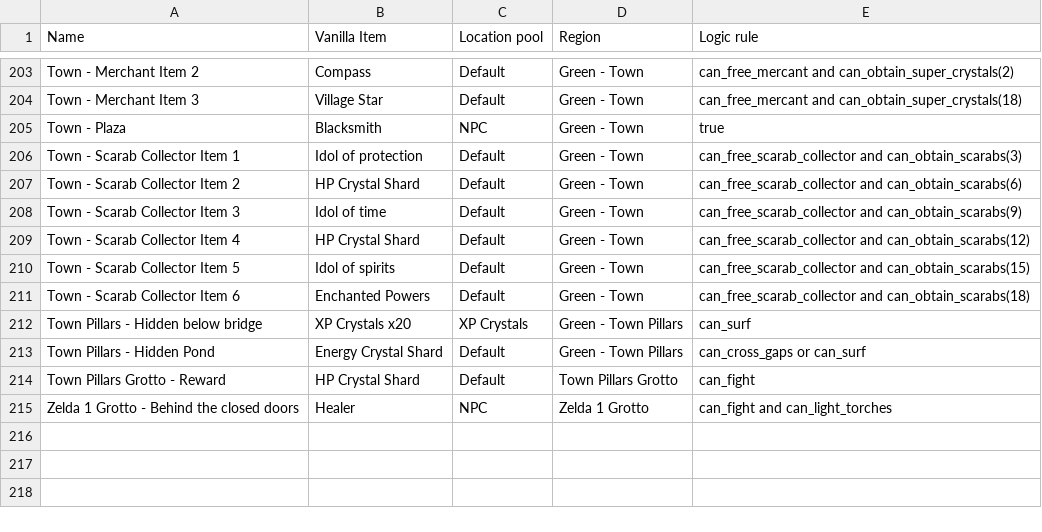
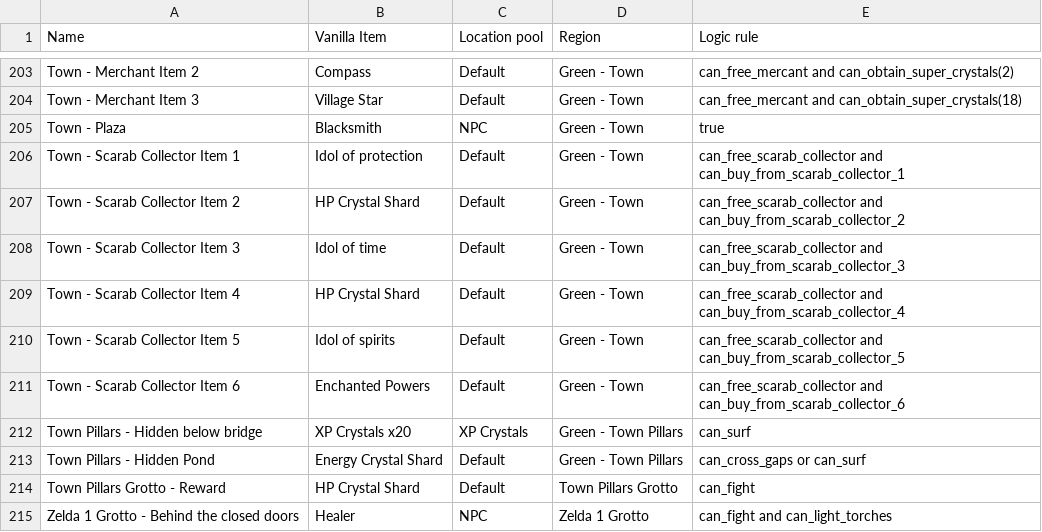
Before and after one commit to TheNooodle/Archipelago, a CSV file: worlds/minishoot/resources/locations.csv, drawn as a sheet; only a part is shown, gaps mark what is left out.

Commit message:
Fixed Scarab Collector logic

```diff
--- a/worlds/minishoot/resources/locations.csv
+++ b/worlds/minishoot/resources/locations.csv
@@ -205,8 +205,8 @@ Town - Merchant Item 3,Village Star,Default,Green - Town,can_free_mercant and ca
 Town - Plaza,Blacksmith,NPC,Green - Town,true
-Town - Scarab Collector Item 1,Idol of protection,Default,Green - Town,can_free_scarab_collector and can_obtain_scarabs(3)
-Town - Scarab Collector Item 2,HP Crystal Shard,Default,Green - Town,can_free_scarab_collector and can_obtain_scarabs(6)
-Town - Scarab Collector Item 3,Idol of time,Default,Green - Town,can_free_scarab_collector and can_obtain_scarabs(9)
-Town - Scarab Collector Item 4,HP Crystal Shard,Default,Green - Town,can_free_scarab_collector and can_obtain_scarabs(12)
-Town - Scarab Collector Item 5,Idol of spirits,Default,Green - Town,can_free_scarab_collector and can_obtain_scarabs(15)
-Town - Scarab Collector Item 6,Enchanted Powers,Default,Green - Town,can_free_scarab_collector and can_obtain_scarabs(18)
+Town - Scarab Collector Item 1,Idol of protection,Default,Green - Town,can_free_scarab_collector and can_buy_from_scarab_collector_1
+Town - Scarab Collector Item 2,HP Crystal Shard,Default,Green - Town,can_free_scarab_collector and can_buy_from_scarab_collector_2
+Town - Scarab Collector Item 3,Idol of time,Default,Green - Town,can_free_scarab_collector and can_buy_from_scarab_collector_3
+Town - Scarab Collector Item 4,HP Crystal Shard,Default,Green - Town,can_free_scarab_collector and can_buy_from_scarab_collector_4
+Town - Scarab Collector Item 5,Idol of spirits,Default,Green - Town,can_free_scarab_collector and can_buy_from_scarab_collector_5
+Town - Scarab Collector Item 6,Enchanted Powers,Default,Green - Town,can_free_scarab_collector and can_buy_from_scarab_collector_6
 Town Pillars - Hidden below bridge,XP Crystals x20,XP Crystals,Green - Town Pillars,can_surf
```
Also changed, not shown: 1 other file.
